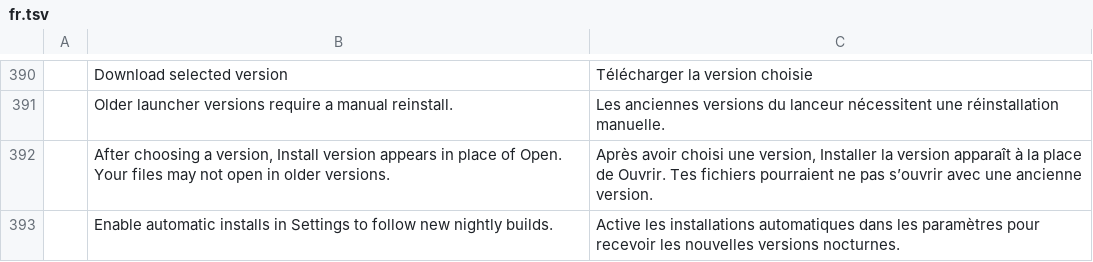
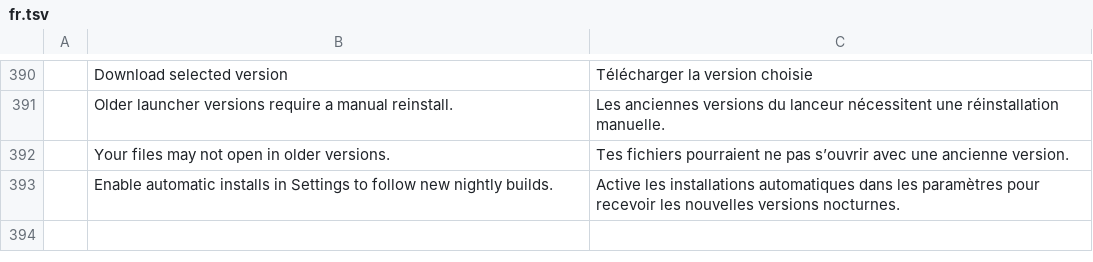
Before and after one commit to AlbertYm/craft-launcher, a TSV file: crates/ui-egui/src/i18n/fr.tsv, drawn as a sheet; only a part is shown, gaps mark what is left out; removed rows and columns are numbered as before the commit, all else as after; the diff names each change by its address in the sheet, - before the commit and + after, or states it on an @@ line.

```diff
--- a/crates/ui-egui/src/i18n/fr.tsv
+++ b/crates/ui-egui/src/i18n/fr.tsv
-row 392:  | After choosing a version, Install version appears in place of Open. Your files may not open in older versions. | Après avoir choisi une version, Installer la version apparaît à la place de Ouvrir. Tes fichiers pourraient ne pas s’ouvrir avec une ancienne version.
+row 392:  | Your files may not open in older versions. | Tes fichiers pourraient ne pas s’ouvrir avec une ancienne version.
```
Also changed, not shown: crates/ui-egui/src/i18n/de.tsv, crates/ui-egui/src/i18n/hu.tsv, 10 other files.
